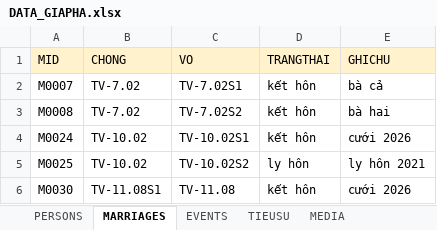
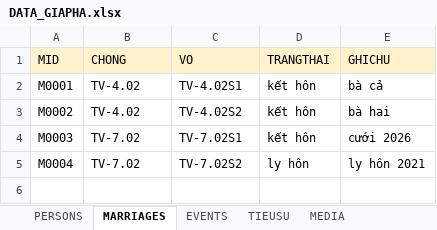
Before and after one commit to sohoa84/giapha-doviet, an Excel workbook: data/DATA_GIAPHA.xlsx, sheet MARRIAGES, drawn as a sheet; values as stored, in another font and other column widths than the file's, no borders; the diff names each change by its address in the sheet, - before the commit and + after, or states it on an @@ line.

```diff
--- a/data/DATA_GIAPHA.xlsx (sheet MARRIAGES)
+++ b/data/DATA_GIAPHA.xlsx (sheet MARRIAGES)
-A2 (MID): M0007
+A2 (MID): M0001
-B2:B3 (CHONG): TV-7.02
+B2:B3 (CHONG): TV-4.02
-C2 (VO): TV-7.02S1
+C2 (VO): TV-4.02S1
-A3 (MID): M0008
+A3 (MID): M0002
-C3 (VO): TV-7.02S2
+C3 (VO): TV-4.02S2
-A4 (MID): M0024
+A4 (MID): M0003
-B4:B5 (CHONG): TV-10.02
+B4:B5 (CHONG): TV-7.02
-C4 (VO): TV-10.02S1
+C4 (VO): TV-7.02S1
-A5 (MID): M0025
+A5 (MID): M0004
-C5 (VO): TV-10.02S2
+C5 (VO): TV-7.02S2
-row 6: M0030 | TV-11.08S1 | TV-11.08 | kết hôn | cưới 2026
```
Also changed, not shown: sheet PERSONS, sheet EVENTS, sheet MEDIA, sheet TIEUSU, 1 other file.
